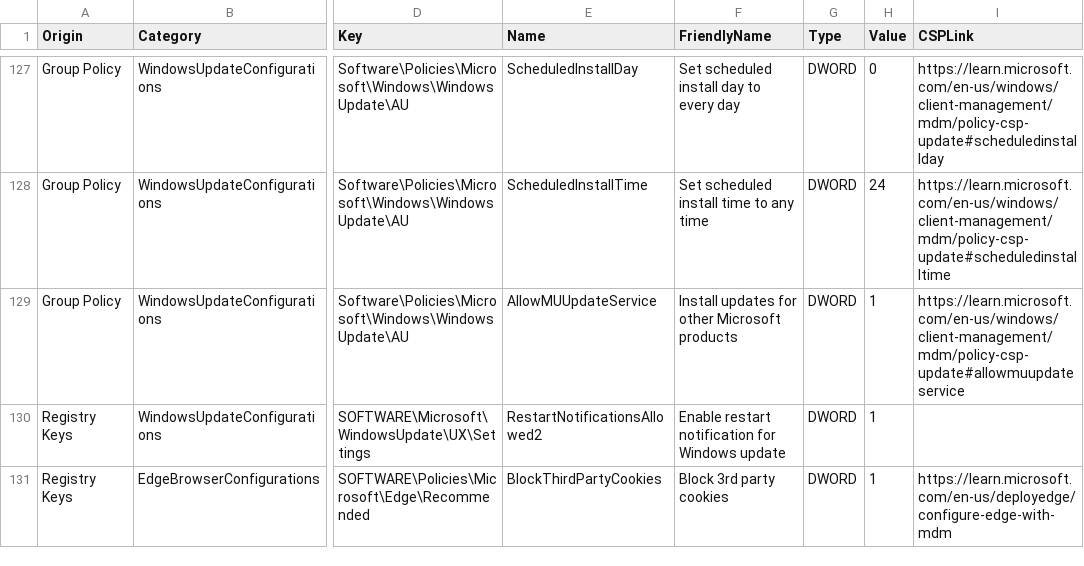
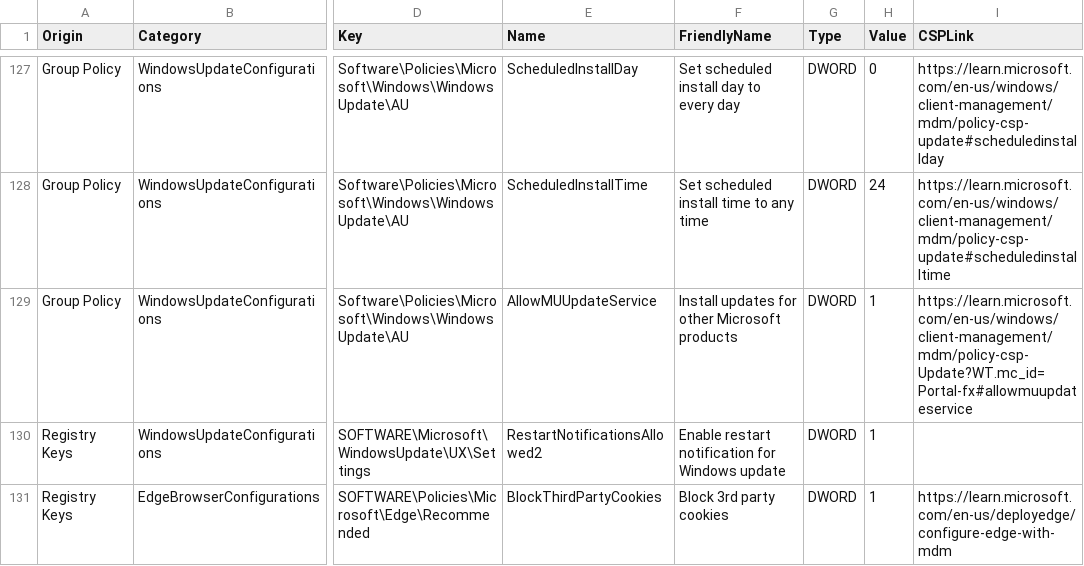
Before and after one commit to HotCakeX/Harden-Windows-Security, a CSV file: Harden-Windows-Security Module/Main files/Resources/Registry resources.csv, drawn as a sheet; only a part is shown, gaps mark what is left out; the diff names each change by its address in the sheet, - before the commit and + after, or states it on an @@ line.

Commit message:
Added AllowMUUpdateService MDM CSP verification
Added AllowMUUpdateService MDM CSP verification

```diff
--- a/Harden-Windows-Security Module/Main files/Resources/Registry resources.csv
+++ b/Harden-Windows-Security Module/Main files/Resources/Registry resources.csv
-I129 (CSPLink): https://learn.microsoft.com/en-us/windows/client-management/mdm/policy-csp-update#allowmuupdateservice
+I129 (CSPLink): https://learn.microsoft.com/en-us/windows/client-management/mdm/policy-csp-Update?WT.mc_id=Portal-fx#allowmuupdateservice
```
Also changed, not shown: 1 other file.
